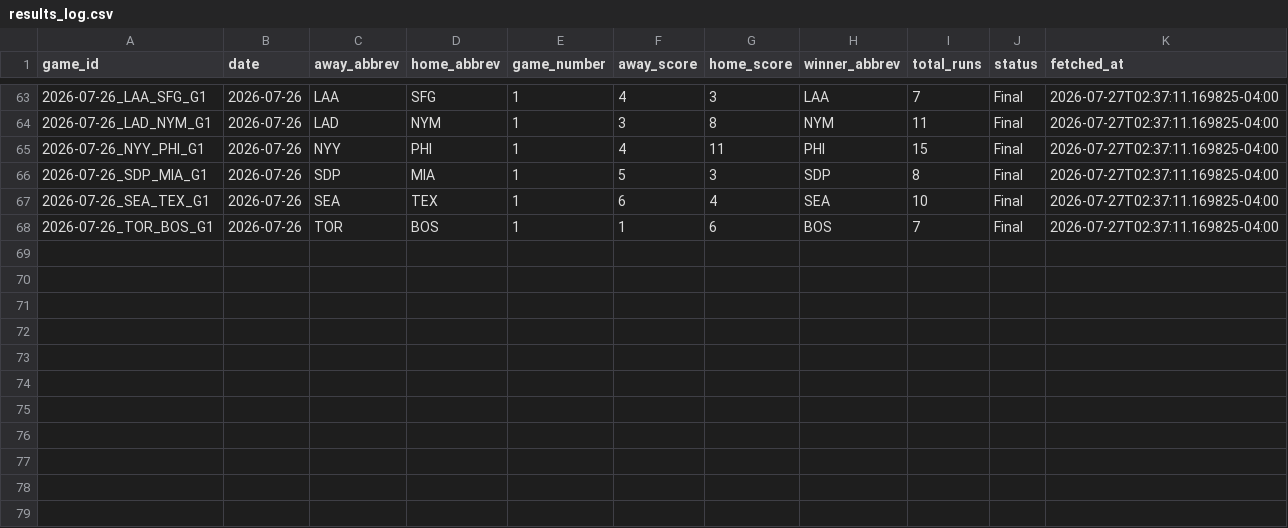
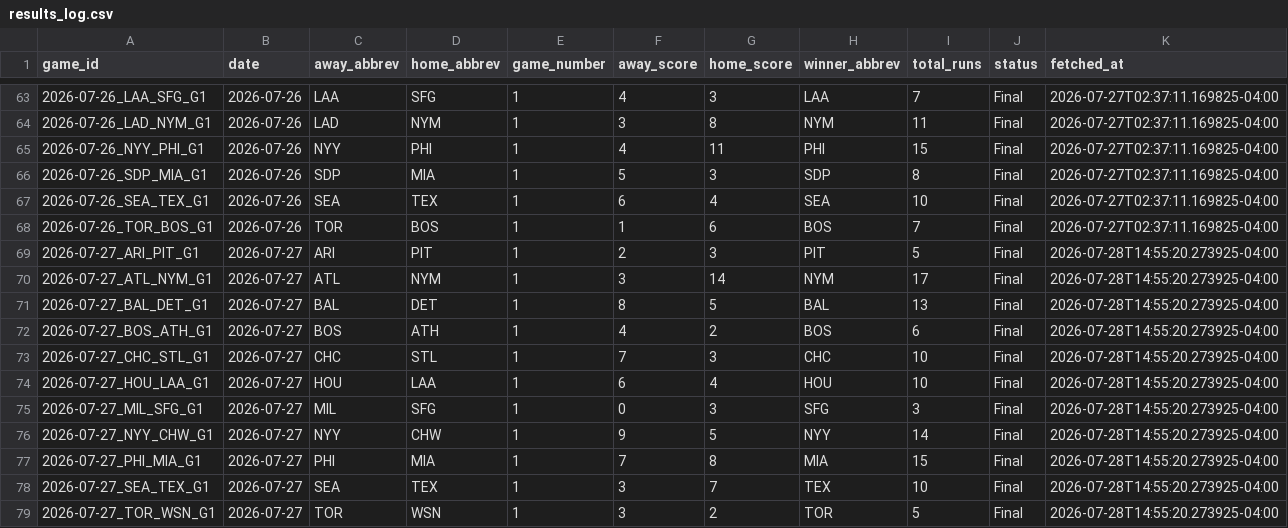
Before and after one commit to hobbescodez/mlb, a CSV file: sports/mlb/data/results_log.csv, drawn as a sheet; only a part is shown, gaps mark what is left out.

```diff
--- a/sports/mlb/data/results_log.csv
+++ b/sports/mlb/data/results_log.csv
@@ -68 +68,12 @@ game_id,date,away_abbrev,home_abbrev,game_number,away_score,home_score,winner_ab
 2026-07-26_TOR_BOS_G1,2026-07-26,TOR,BOS,1,1,6,BOS,7,Final,2026-07-27T02:37:11.169825-04:00
+2026-07-27_ARI_PIT_G1,2026-07-27,ARI,PIT,1,2,3,PIT,5,Final,2026-07-28T14:55:20.273925-04:00
+2026-07-27_ATL_NYM_G1,2026-07-27,ATL,NYM,1,3,14,NYM,17,Final,2026-07-28T14:55:20.273925-04:00
+2026-07-27_BAL_DET_G1,2026-07-27,BAL,DET,1,8,5,BAL,13,Final,2026-07-28T14:55:20.273925-04:00
+2026-07-27_BOS_ATH_G1,2026-07-27,BOS,ATH,1,4,2,BOS,6,Final,2026-07-28T14:55:20.273925-04:00
+2026-07-27_CHC_STL_G1,2026-07-27,CHC,STL,1,7,3,CHC,10,Final,2026-07-28T14:55:20.273925-04:00
+2026-07-27_HOU_LAA_G1,2026-07-27,HOU,LAA,1,6,4,HOU,10,Final,2026-07-28T14:55:20.273925-04:00
+2026-07-27_MIL_SFG_G1,2026-07-27,MIL,SFG,1,0,3,SFG,3,Final,2026-07-28T14:55:20.273925-04:00
+2026-07-27_NYY_CHW_G1,2026-07-27,NYY,CHW,1,9,5,NYY,14,Final,2026-07-28T14:55:20.273925-04:00
+2026-07-27_PHI_MIA_G1,2026-07-27,PHI,MIA,1,7,8,MIA,15,Final,2026-07-28T14:55:20.273925-04:00
+2026-07-27_SEA_TEX_G1,2026-07-27,SEA,TEX,1,3,7,TEX,10,Final,2026-07-28T14:55:20.273925-04:00
+2026-07-27_TOR_WSN_G1,2026-07-27,TOR,WSN,1,3,2,TOR,5,Final,2026-07-28T14:55:20.273925-04:00
```
Also changed, not shown: sports/mlb/data/predictions_log.csv, 2 other files.
